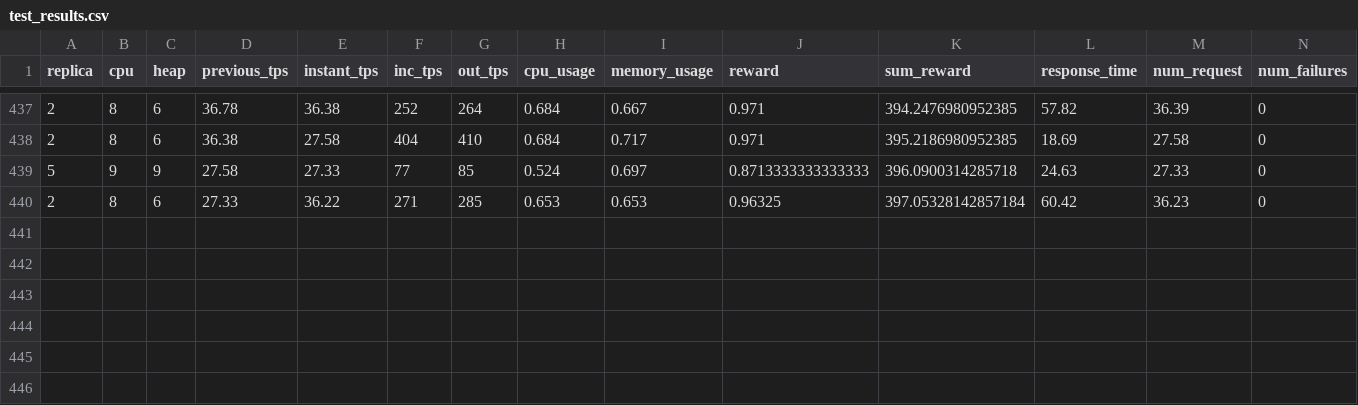
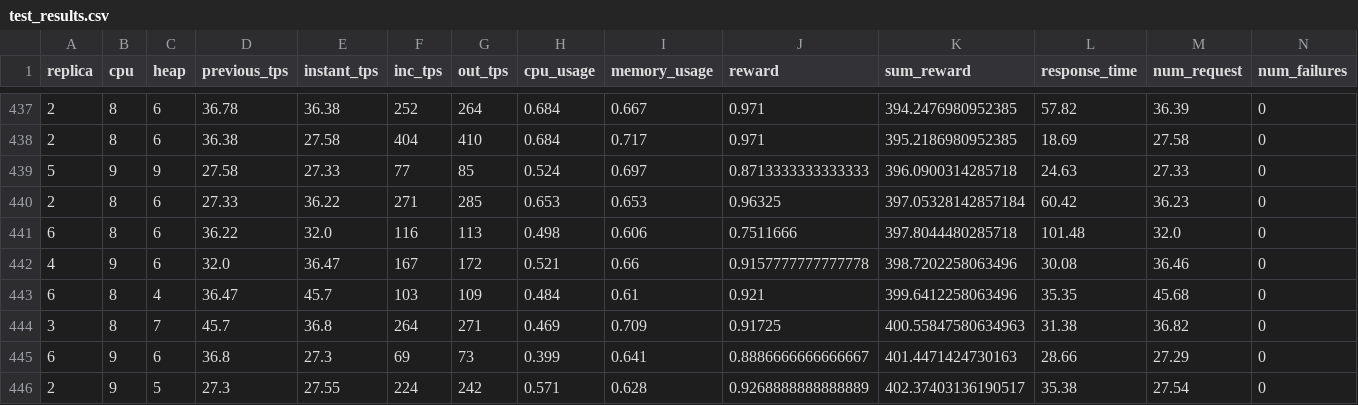
Before and after one commit to app2scale/agent, a CSV file: server_client_v2/test_results.csv, drawn as a sheet; only a part is shown, gaps mark what is left out; rows hold the shown columns only; the diff names each change by its address in the sheet, - before the commit and + after, or states it on an @@ line.

Commit message:
Updated test_results

```diff
--- a/server_client_v2/test_results.csv
+++ b/server_client_v2/test_results.csv
+row 441: 6 | 8 | 6 | 36.22 | 32.0 | 116 | 113 | 0.498 | 0.606 | 0.7511666 | 397.8044480285718 | 101.48 | 32.0 | 0
+row 442: 4 | 9 | 6 | 32.0 | 36.47 | 167 | 172 | 0.521 | 0.66 | 0.9157777777777778 | 398.7202258063496 | 30.08 | 36.46 | 0
+row 443: 6 | 8 | 4 | 36.47 | 45.7 | 103 | 109 | 0.484 | 0.61 | 0.921 | 399.6412258063496 | 35.35 | 45.68 | 0
+row 444: 3 | 8 | 7 | 45.7 | 36.8 | 264 | 271 | 0.469 | 0.709 | 0.91725 | 400.55847580634963 | 31.38 | 36.82 | 0
+row 445: 6 | 9 | 6 | 36.8 | 27.3 | 69 | 73 | 0.399 | 0.641 | 0.8886666666666667 | 401.4471424730163 | 28.66 | 27.29 | 0
+row 446: 2 | 9 | 5 | 27.3 | 27.55 | 224 | 242 | 0.571 | 0.628 | 0.9268888888888889 | 402.37403136190517 | 35.38 | 27.54 | 0
```
